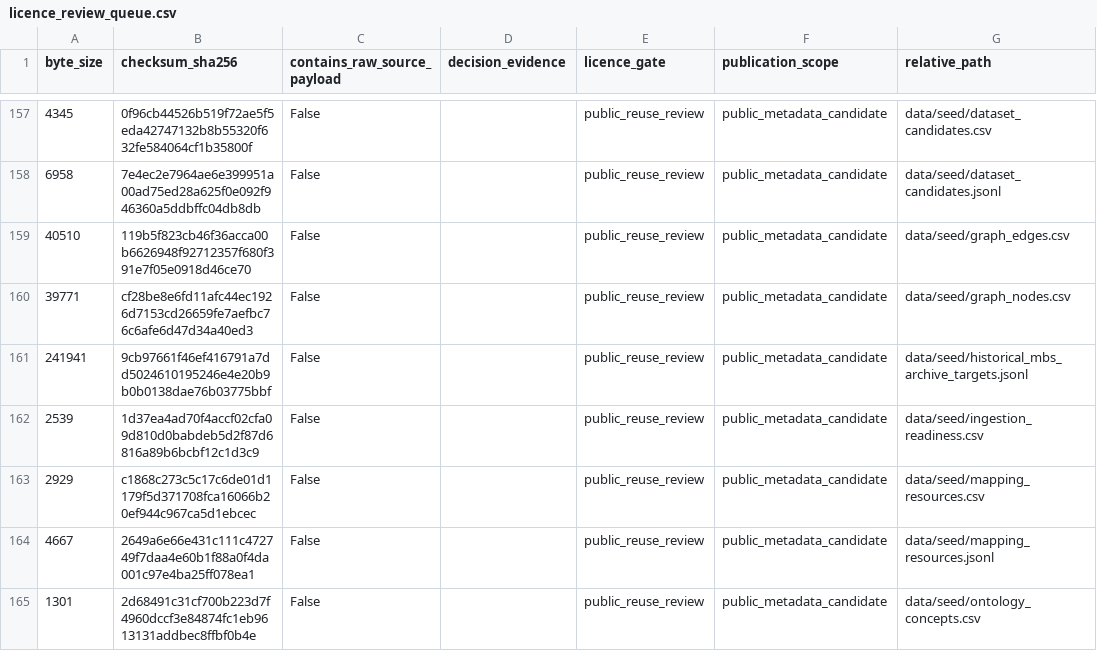
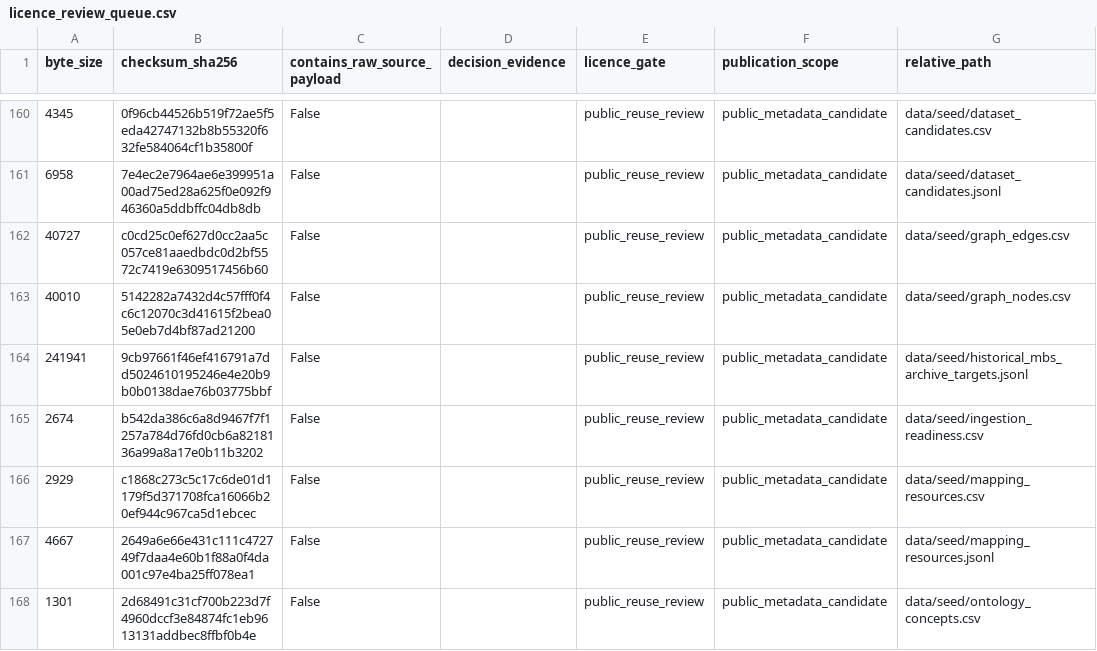
Before and after one commit to edithatogo/reimbursement-atlas, a CSV file: apps/dashboard/public/data/licence_review_queue.csv, drawn as a sheet; only a part is shown, gaps mark what is left out; addresses are those after the commit; the diff covers the shown part only; the diff names each change by its address in the sheet, - before the commit and + after, or states it on an @@ line.

```diff
--- a/apps/dashboard/public/data/licence_review_queue.csv
+++ b/apps/dashboard/public/data/licence_review_queue.csv
-A162 (byte_size): 40510
+A162 (byte_size): 40727
-B162 (checksum_sha256): 119b5f823cb46f36acca00b6626948f92712357f680f391e7f05e0918d46ce70
+B162 (checksum_sha256): c0cd25c0ef627d0cc2aa5c057ce81aaedbdc0d2bf5572c7419e6309517456b60
-A163 (byte_size): 39771
+A163 (byte_size): 40010
-B163 (checksum_sha256): cf28be8e6fd11afc44ec1926d7153cd26659fe7aefbc76c6afe6d47d34a40ed3
+B163 (checksum_sha256): 5142282a7432d4c57fff0f4c6c12070c3d41615f2bea05e0eb7d4bf87ad21200
-A165 (byte_size): 2539
+A165 (byte_size): 2674
-B165 (checksum_sha256): 1d37ea4ad70f4accf02cfa09d810d0babdeb5d2f87d6816a89b6bcbf12c1d3c9
+B165 (checksum_sha256): b542da386c6a8d9467f7f1257a784d76fd0cb6a8218136a99a8a17e0b11b3202
```
Also changed, not shown: 3 added rows and 20 edited cells elsewhere in this file, apps/dashboard/public/data/data_dictionary.csv, apps/dashboard/public/data/import_edges.csv, 54 other files.
